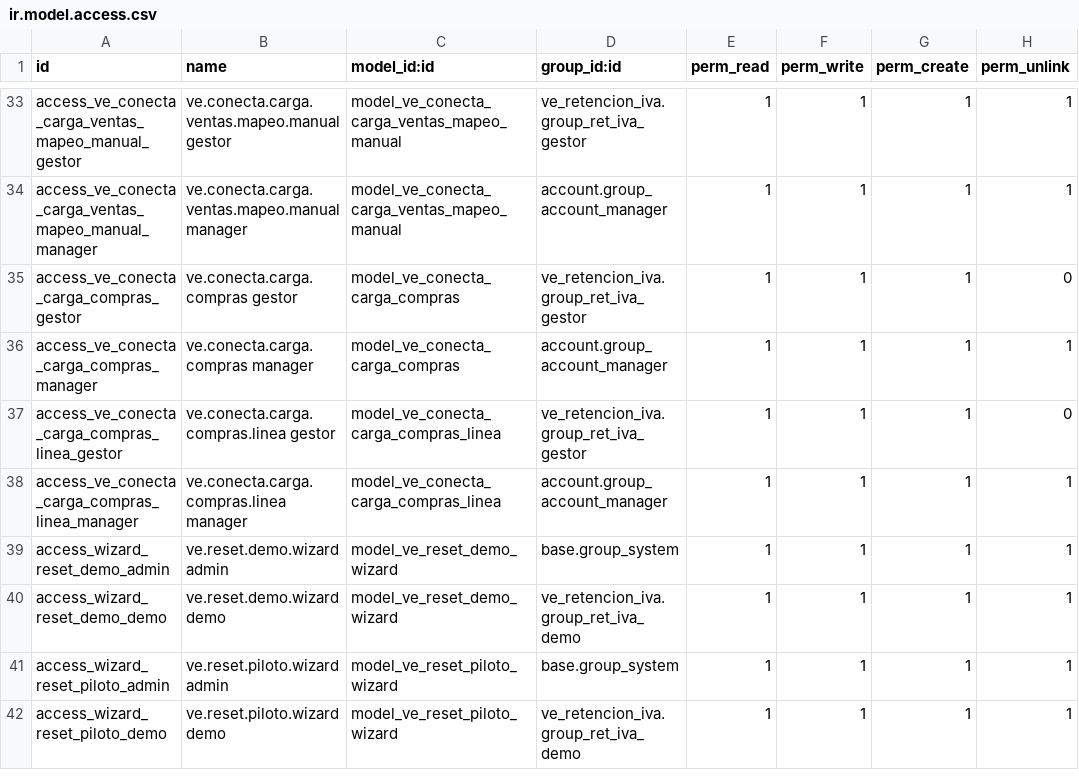
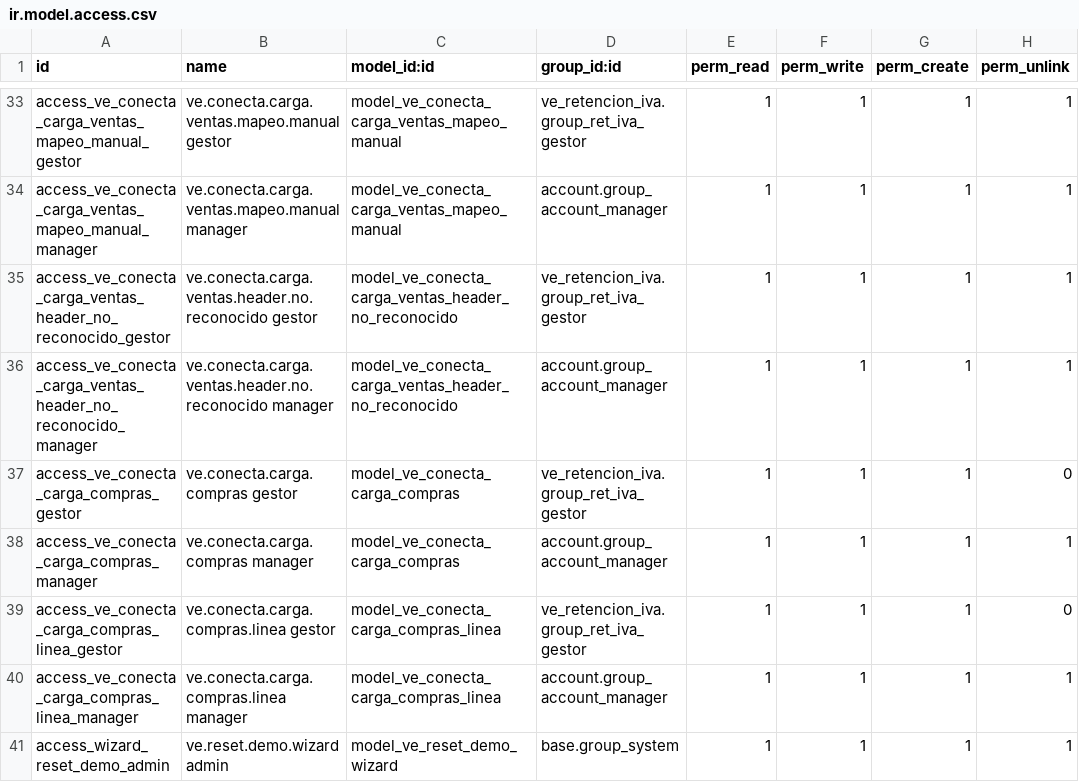
Before and after one commit to wllmdjngh/SmartIVA-Multiempresa, a CSV file: ve_retencion_iva/security/ir.model.access.csv, drawn as a sheet; only a part is shown, gaps mark what is left out; the shorter side is filled out with more unchanged rows; the diff names each change by its address in the sheet, - before the commit and + after, or states it on an @@ line.

```diff
--- a/ve_retencion_iva/security/ir.model.access.csv
+++ b/ve_retencion_iva/security/ir.model.access.csv
+row 35: access_ve_conecta_carga_ventas_header_no_reconocido_gestor | ve.conecta.carga.ventas.header.no.reconocido gestor | model_ve_conecta_carga_ventas_header_no_reconocido | ve_retencion_iva.group_ret_iva_gestor | 1 | 1 | 1 | 1
+row 36: access_ve_conecta_carga_ventas_header_no_reconocido_manager | ve.conecta.carga.ventas.header.no.reconocido manager | model_ve_conecta_carga_ventas_header_no_reconocido | account.group_account_manager | 1 | 1 | 1 | 1
```
Also changed, not shown: 4 other files.
